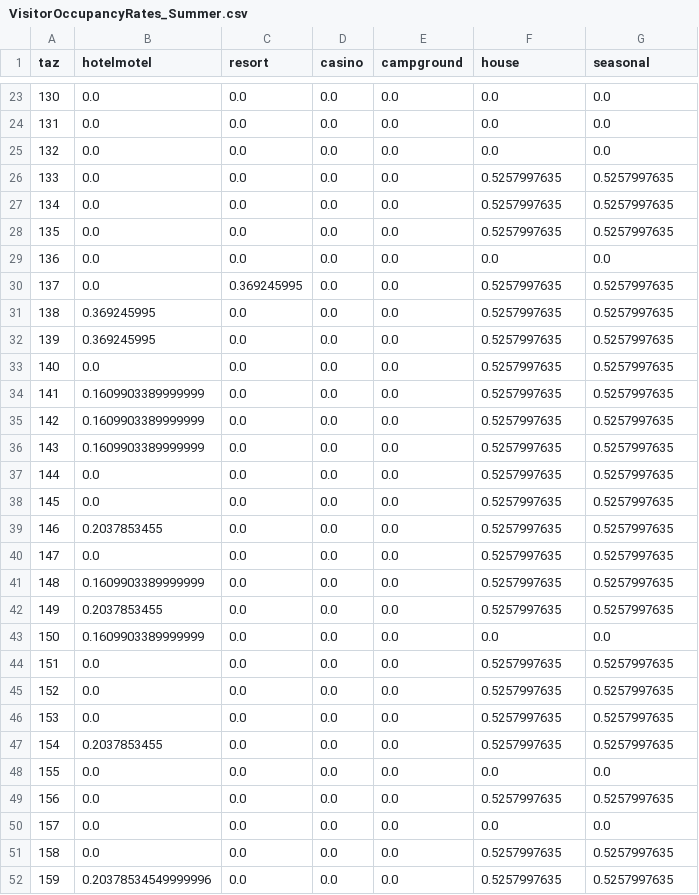
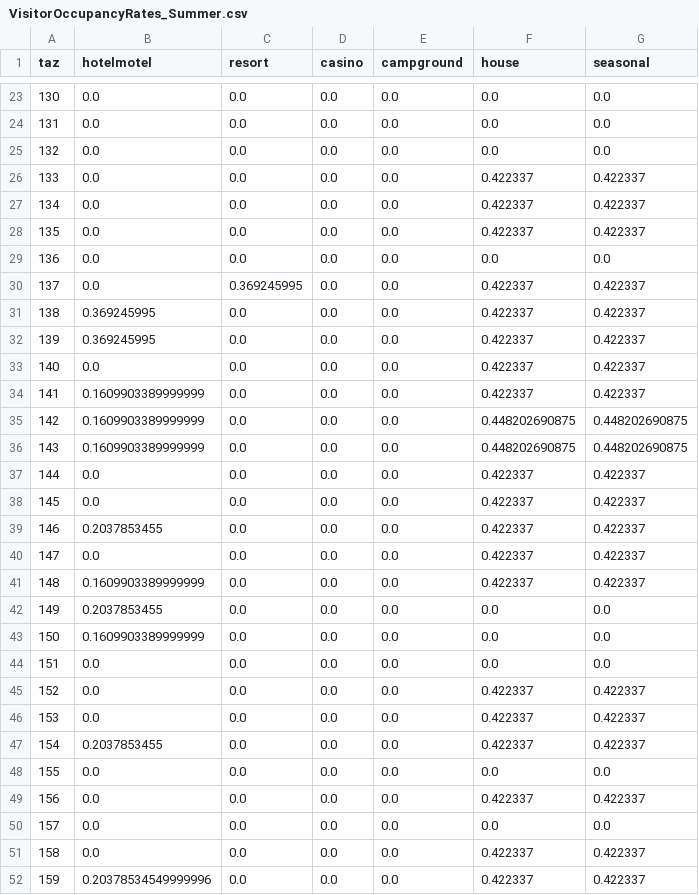
Before and after one commit to trpa-agency/Transportation, a CSV file: TravelDemandModel/2026_Housing_EIS/Base/data/processed_data/VisitorOccupancyRates_Summer.csv, drawn as a sheet; only a part is shown, gaps mark what is left out; the diff covers the shown part only.

```diff
--- a/TravelDemandModel/2026_Housing_EIS/Base/data/processed_data/VisitorOccupancyRates_Summer.csv
+++ b/TravelDemandModel/2026_Housing_EIS/Base/data/processed_data/VisitorOccupancyRates_Summer.csv
@@ -25,28 +25,28 @@ taz,hotelmotel,resort,casino,campground,house,seasonal
 132,0.0,0.0,0.0,0.0,0.0,0.0
-133,0.0,0.0,0.0,0.0,0.5257997635,0.5257997635
-134,0.0,0.0,0.0,0.0,0.5257997635,0.5257997635
-135,0.0,0.0,0.0,0.0,0.5257997635,0.5257997635
+133,0.0,0.0,0.0,0.0,0.422337,0.422337
+134,0.0,0.0,0.0,0.0,0.422337,0.422337
+135,0.0,0.0,0.0,0.0,0.422337,0.422337
 136,0.0,0.0,0.0,0.0,0.0,0.0
-137,0.0,0.369245995,0.0,0.0,0.5257997635,0.5257997635
-138,0.369245995,0.0,0.0,0.0,0.5257997635,0.5257997635
-139,0.369245995,0.0,0.0,0.0,0.5257997635,0.5257997635
-140,0.0,0.0,0.0,0.0,0.5257997635,0.5257997635
-141,0.1609903389999999,0.0,0.0,0.0,0.5257997635,0.5257997635
-142,0.1609903389999999,0.0,0.0,0.0,0.5257997635,0.5257997635
-143,0.1609903389999999,0.0,0.0,0.0,0.5257997635,0.5257997635
-144,0.0,0.0,0.0,0.0,0.5257997635,0.5257997635
-145,0.0,0.0,0.0,0.0,0.5257997635,0.5257997635
-146,0.2037853455,0.0,0.0,0.0,0.5257997635,0.5257997635
-147,0.0,0.0,0.0,0.0,0.5257997635,0.5257997635
-148,0.1609903389999999,0.0,0.0,0.0,0.5257997635,0.5257997635
-149,0.2037853455,0.0,0.0,0.0,0.5257997635,0.5257997635
+137,0.0,0.369245995,0.0,0.0,0.422337,0.422337
+138,0.369245995,0.0,0.0,0.0,0.422337,0.422337
+139,0.369245995,0.0,0.0,0.0,0.422337,0.422337
+140,0.0,0.0,0.0,0.0,0.422337,0.422337
+141,0.1609903389999999,0.0,0.0,0.0,0.422337,0.422337
+142,0.1609903389999999,0.0,0.0,0.0,0.448202690875,0.448202690875
+143,0.1609903389999999,0.0,0.0,0.0,0.448202690875,0.448202690875
+144,0.0,0.0,0.0,0.0,0.422337,0.422337
+145,0.0,0.0,0.0,0.0,0.422337,0.422337
+146,0.2037853455,0.0,0.0,0.0,0.422337,0.422337
+147,0.0,0.0,0.0,0.0,0.422337,0.422337
+148,0.1609903389999999,0.0,0.0,0.0,0.422337,0.422337
+149,0.2037853455,0.0,0.0,0.0,0.0,0.0
 150,0.1609903389999999,0.0,0.0,0.0,0.0,0.0
-151,0.0,0.0,0.0,0.0,0.5257997635,0.5257997635
-152,0.0,0.0,0.0,0.0,0.5257997635,0.5257997635
-153,0.0,0.0,0.0,0.0,0.5257997635,0.5257997635
-154,0.2037853455,0.0,0.0,0.0,0.5257997635,0.5257997635
+151,0.0,0.0,0.0,0.0,0.0,0.0
+152,0.0,0.0,0.0,0.0,0.422337,0.422337
+153,0.0,0.0,0.0,0.0,0.422337,0.422337
+154,0.2037853455,0.0,0.0,0.0,0.422337,0.422337
 155,0.0,0.0,0.0,0.0,0.0,0.0
-156,0.0,0.0,0.0,0.0,0.5257997635,0.5257997635
+156,0.0,0.0,0.0,0.0,0.422337,0.422337
 157,0.0,0.0,0.0,0.0,0.0,0.0
-158,0.0,0.0,0.0,0.0,0.5257997635,0.5257997635
-159,0.20378534549999996,0.0,0.0,0.0,0.5257997635,0.5257997635
+158,0.0,0.0,0.0,0.0,0.422337,0.422337
+159,0.20378534549999996,0.0,0.0,0.0,0.422337,0.422337
```
Also changed, not shown: 86 edited cells elsewhere in this file, TravelDemandModel/2026_Housing_EIS/Base/data/processed_data/SocioEcon_Summer.csv, TravelDemandModel/2026_Housing_EIS/Base/data/processed_data/inputs_summarized.csv, 10 other files.
